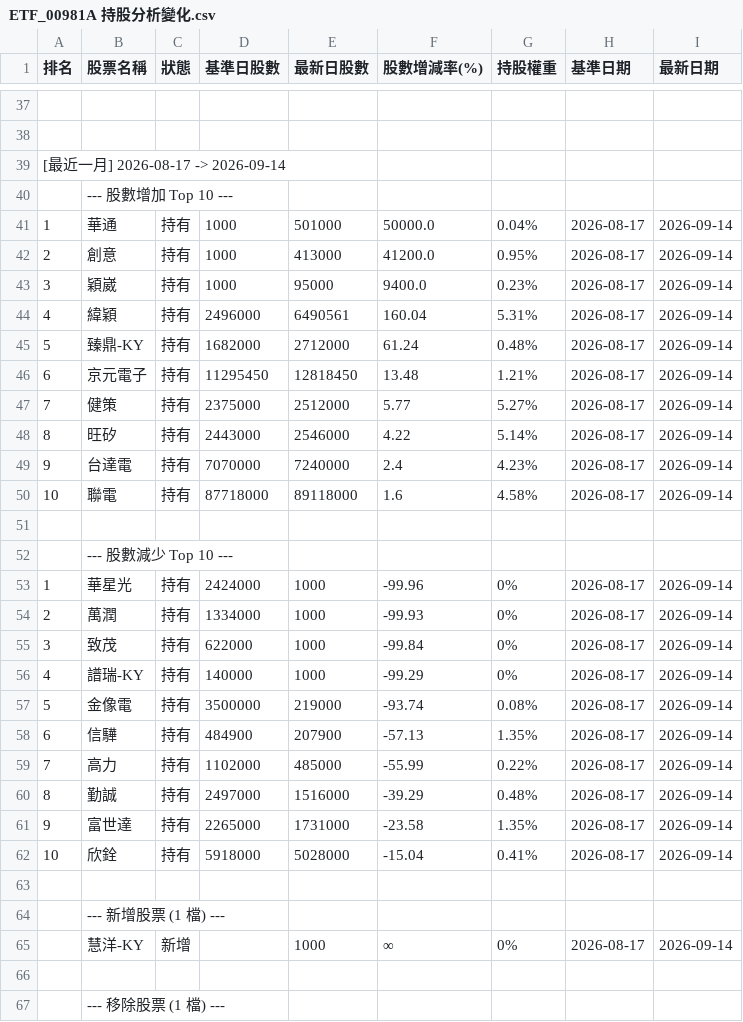
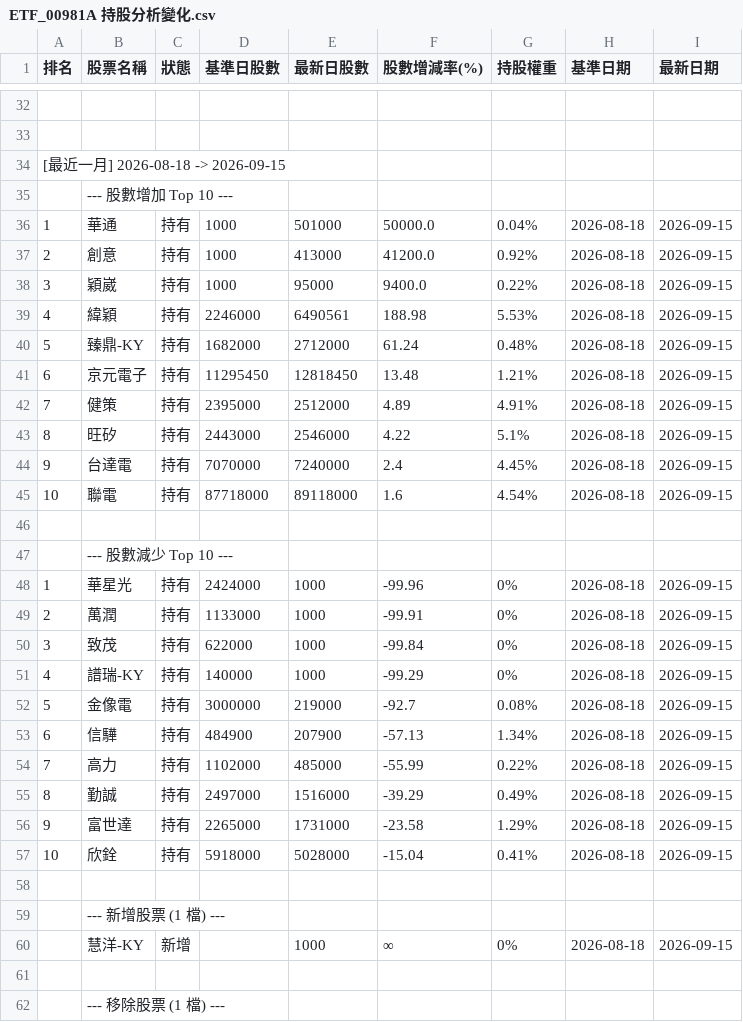
Before and after one commit to charle0111/My-Web, a CSV file: ETF_00981A 持股分析變化.csv, drawn as a sheet; only a part is shown, gaps mark what is left out; the diff covers the shown part only.

```diff
--- a/ETF_00981A 持股分析變化.csv
+++ b/ETF_00981A 持股分析變化.csv
@@ -38,29 +33,29 @@
 ,,,,,,,,
-[最近一月] 2026-08-17 -> 2026-09-14,,,,,,,,
+[最近一月] 2026-08-18 -> 2026-09-15,,,,,,,,
 ,--- 股數增加 Top 10 ---,,,,,,,
-1,華通,持有,1000,501000,50000.0,0.04%,2026-08-17,2026-09-14
-2,創意,持有,1000,413000,41200.0,0.95%,2026-08-17,2026-09-14
-3,穎崴,持有,1000,95000,9400.0,0.23%,2026-08-17,2026-09-14
-4,緯穎,持有,2496000,6490561,160.04,5.31%,2026-08-17,2026-09-14
-5,臻鼎-KY,持有,1682000,2712000,61.24,0.48%,2026-08-17,2026-09-14
-6,京元電子,持有,11295450,12818450,13.48,1.21%,2026-08-17,2026-09-14
-7,健策,持有,2375000,2512000,5.77,5.27%,2026-08-17,2026-09-14
-8,旺矽,持有,2443000,2546000,4.22,5.14%,2026-08-17,2026-09-14
-9,台達電,持有,7070000,7240000,2.4,4.23%,2026-08-17,2026-09-14
-10,聯電,持有,87718000,89118000,1.6,4.58%,2026-08-17,2026-09-14
+1,華通,持有,1000,501000,50000.0,0.04%,2026-08-18,2026-09-15
+2,創意,持有,1000,413000,41200.0,0.92%,2026-08-18,2026-09-15
+3,穎崴,持有,1000,95000,9400.0,0.22%,2026-08-18,2026-09-15
+4,緯穎,持有,2246000,6490561,188.98,5.53%,2026-08-18,2026-09-15
+5,臻鼎-KY,持有,1682000,2712000,61.24,0.48%,2026-08-18,2026-09-15
+6,京元電子,持有,11295450,12818450,13.48,1.21%,2026-08-18,2026-09-15
+7,健策,持有,2395000,2512000,4.89,4.91%,2026-08-18,2026-09-15
+8,旺矽,持有,2443000,2546000,4.22,5.1%,2026-08-18,2026-09-15
+9,台達電,持有,7070000,7240000,2.4,4.45%,2026-08-18,2026-09-15
+10,聯電,持有,87718000,89118000,1.6,4.54%,2026-08-18,2026-09-15
 ,,,,,,,,
 ,--- 股數減少 Top 10 ---,,,,,,,
-1,華星光,持有,2424000,1000,-99.96,0%,2026-08-17,2026-09-14
-2,萬潤,持有,1334000,1000,-99.93,0%,2026-08-17,2026-09-14
-3,致茂,持有,622000,1000,-99.84,0%,2026-08-17,2026-09-14
-4,譜瑞-KY,持有,140000,1000,-99.29,0%,2026-08-17,2026-09-14
-5,金像電,持有,3500000,219000,-93.74,0.08%,2026-08-17,2026-09-14
-6,信驊,持有,484900,207900,-57.13,1.35%,2026-08-17,2026-09-14
-7,高力,持有,1102000,485000,-55.99,0.22%,2026-08-17,2026-09-14
-8,勤誠,持有,2497000,1516000,-39.29,0.48%,2026-08-17,2026-09-14
-9,富世達,持有,2265000,1731000,-23.58,1.35%,2026-08-17,2026-09-14
-10,欣銓,持有,5918000,5028000,-15.04,0.41%,2026-08-17,2026-09-14
+1,華星光,持有,2424000,1000,-99.96,0%,2026-08-18,2026-09-15
+2,萬潤,持有,1133000,1000,-99.91,0%,2026-08-18,2026-09-15
+3,致茂,持有,622000,1000,-99.84,0%,2026-08-18,2026-09-15
+4,譜瑞-KY,持有,140000,1000,-99.29,0%,2026-08-18,2026-09-15
+5,金像電,持有,3000000,219000,-92.7,0.08%,2026-08-18,2026-09-15
+6,信驊,持有,484900,207900,-57.13,1.34%,2026-08-18,2026-09-15
+7,高力,持有,1102000,485000,-55.99,0.22%,2026-08-18,2026-09-15
+8,勤誠,持有,2497000,1516000,-39.29,0.49%,2026-08-18,2026-09-15
+9,富世達,持有,2265000,1731000,-23.58,1.29%,2026-08-18,2026-09-15
+10,欣銓,持有,5918000,5028000,-15.04,0.41%,2026-08-18,2026-09-15
 ,,,,,,,,
 ,--- 新增股票 (1 檔) ---,,,,,,,
-,慧洋-KY,新增,,1000,∞,0%,2026-08-17,2026-09-14
+,慧洋-KY,新增,,1000,∞,0%,2026-08-18,2026-09-15
 ,,,,,,,,
```
Also changed, not shown: 3 added rows, 8 removed rows and 21 edited cells elsewhere in this file, ETF_00403A 持股分析.csv, ETF_00403A 持股分析變化.csv, 3 other files.
